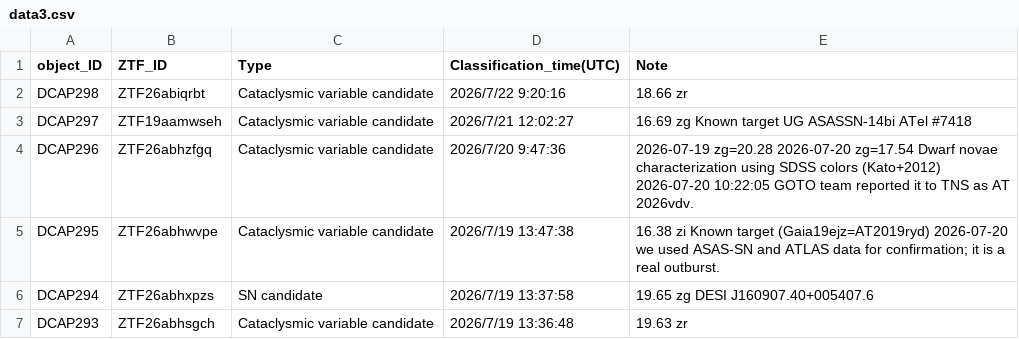
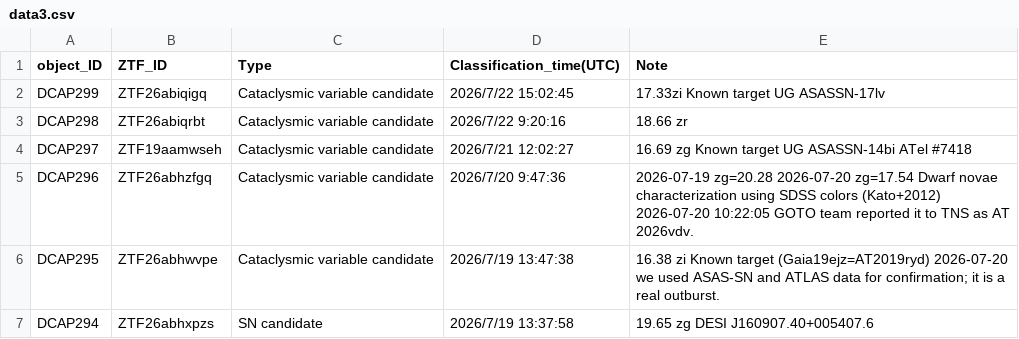
Before and after one commit to DCAP-MinruiNing/DCAP, a CSV file: data3.csv, drawn as a sheet; only a part is shown; the shorter side is filled out with more unchanged rows.

```diff
--- a/data3.csv
+++ b/data3.csv
@@ -1,2 +1,3 @@
 object_ID,ZTF_ID,Type,Classification_time(UTC),Note
+DCAP299,ZTF26abiqigq,Cataclysmic variable candidate,2026/7/22 15:02:45,17.33zi Known target UG ASASSN-17lv
 DCAP298,ZTF26abiqrbt,Cataclysmic variable candidate,2026/7/22 9:20:16,18.66 zr
```
Also changed, not shown: 5 other files.
